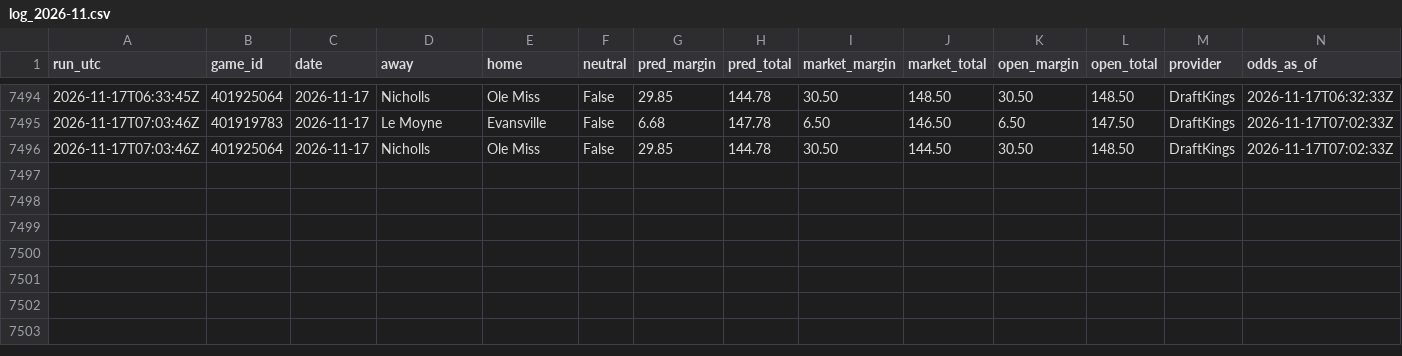
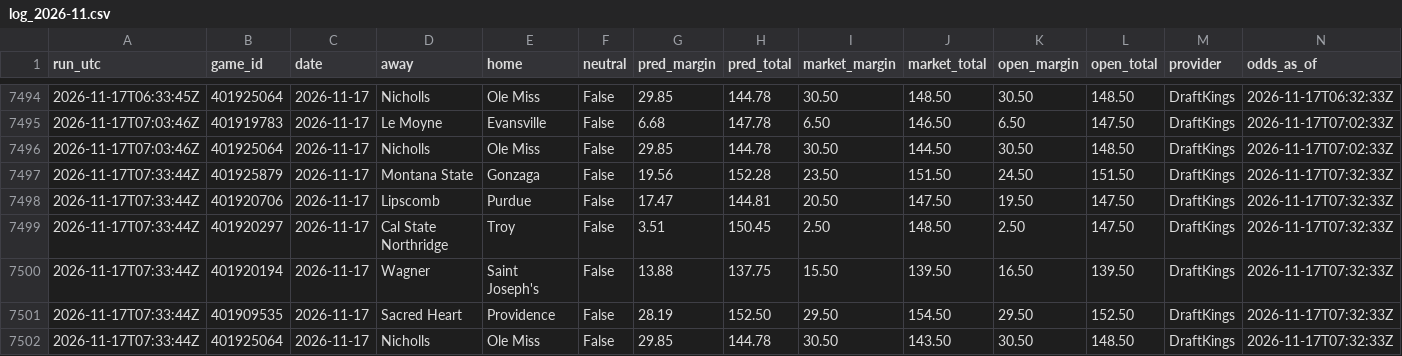
Before and after one commit to kjgruber47/cbb-model, a CSV file: data/live/predictions/log_2026-11.csv, drawn as a sheet; only a part is shown, gaps mark what is left out; the diff names each change by its address in the sheet, - before the commit and + after, or states it on an @@ line.

```diff
--- a/data/live/predictions/log_2026-11.csv
+++ b/data/live/predictions/log_2026-11.csv
+row 7497: 2026-11-17T07:33:44Z | 401925879 | 2026-11-17 | Montana State | Gonzaga | False | 19.56 | 152.28 | 23.50 | 151.50 | 24.50 | 151.50 | DraftKings | 2026-11-17T07:32:33Z
+row 7498: 2026-11-17T07:33:44Z | 401920706 | 2026-11-17 | Lipscomb | Purdue | False | 17.47 | 144.81 | 20.50 | 147.50 | 19.50 | 147.50 | DraftKings | 2026-11-17T07:32:33Z
+row 7499: 2026-11-17T07:33:44Z | 401920297 | 2026-11-17 | Cal State Northridge | Troy | False | 3.51 | 150.45 | 2.50 | 148.50 | 2.50 | 147.50 | DraftKings | 2026-11-17T07:32:33Z
+row 7500: 2026-11-17T07:33:44Z | 401920194 | 2026-11-17 | Wagner | Saint Joseph's | False | 13.88 | 137.75 | 15.50 | 139.50 | 16.50 | 139.50 | DraftKings | 2026-11-17T07:32:33Z
+row 7501: 2026-11-17T07:33:44Z | 401909535 | 2026-11-17 | Sacred Heart | Providence | False | 28.19 | 152.50 | 29.50 | 154.50 | 29.50 | 152.50 | DraftKings | 2026-11-17T07:32:33Z
+row 7502: 2026-11-17T07:33:44Z | 401925064 | 2026-11-17 | Nicholls | Ole Miss | False | 29.85 | 144.78 | 30.50 | 143.50 | 30.50 | 148.50 | DraftKings | 2026-11-17T07:32:33Z
```
Also changed, not shown: data/live/predictions/2026-11-17.csv, data/live/slate_latest.csv, 3 other files.
